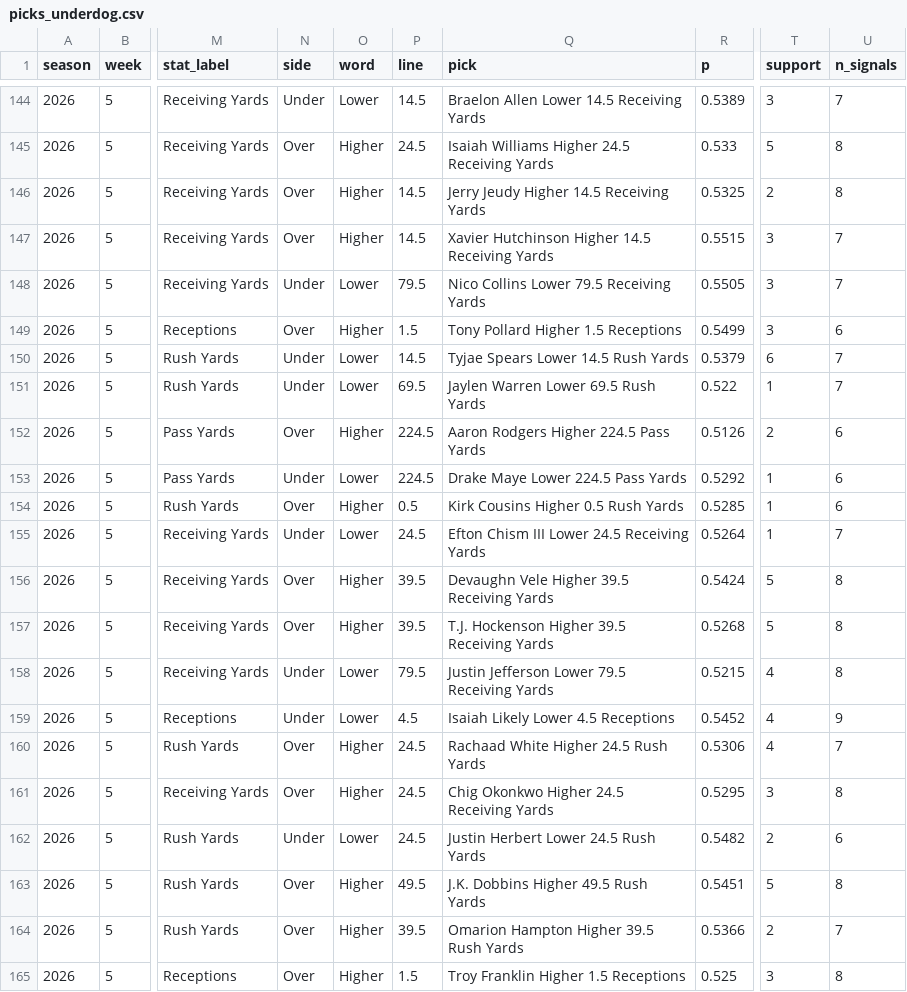
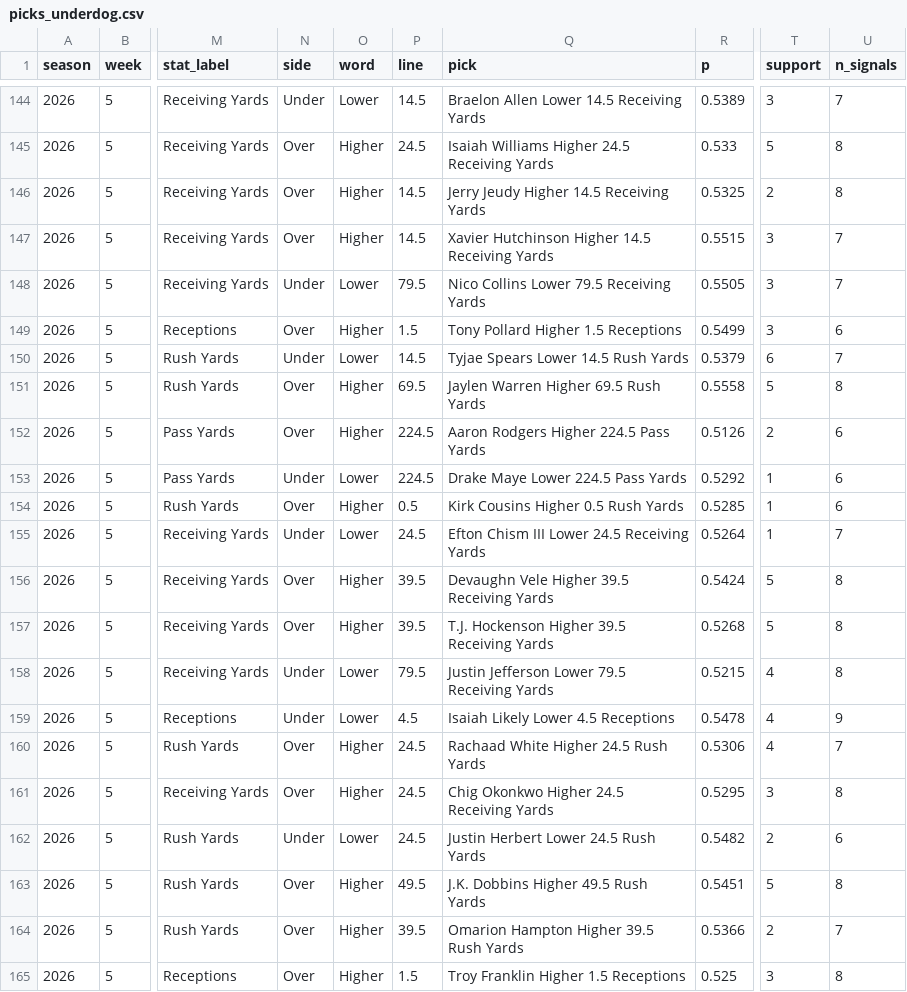
Before and after one commit to NeelW-eng/nfl-model, a CSV file: data/picks_underdog.csv, drawn as a sheet; only a part is shown, gaps mark what is left out; the diff names each change by its address in the sheet, - before the commit and + after, or states it on an @@ line.

```diff
--- a/data/picks_underdog.csv
+++ b/data/picks_underdog.csv
-N151 (side): Under
+N151 (side): Over
-O151 (word): Lower
+O151 (word): Higher
-Q151 (pick): Jaylen Warren Lower 69.5 Rush Yards
+Q151 (pick): Jaylen Warren Higher 69.5 Rush Yards
-R151 (p): 0.522
+R151 (p): 0.5558
-T151 (support): 1
+T151 (support): 5
-U151 (n_signals): 7
+U151 (n_signals): 8
-R159 (p): 0.5452
+R159 (p): 0.5478
```
Also changed, not shown: 6 other files.
